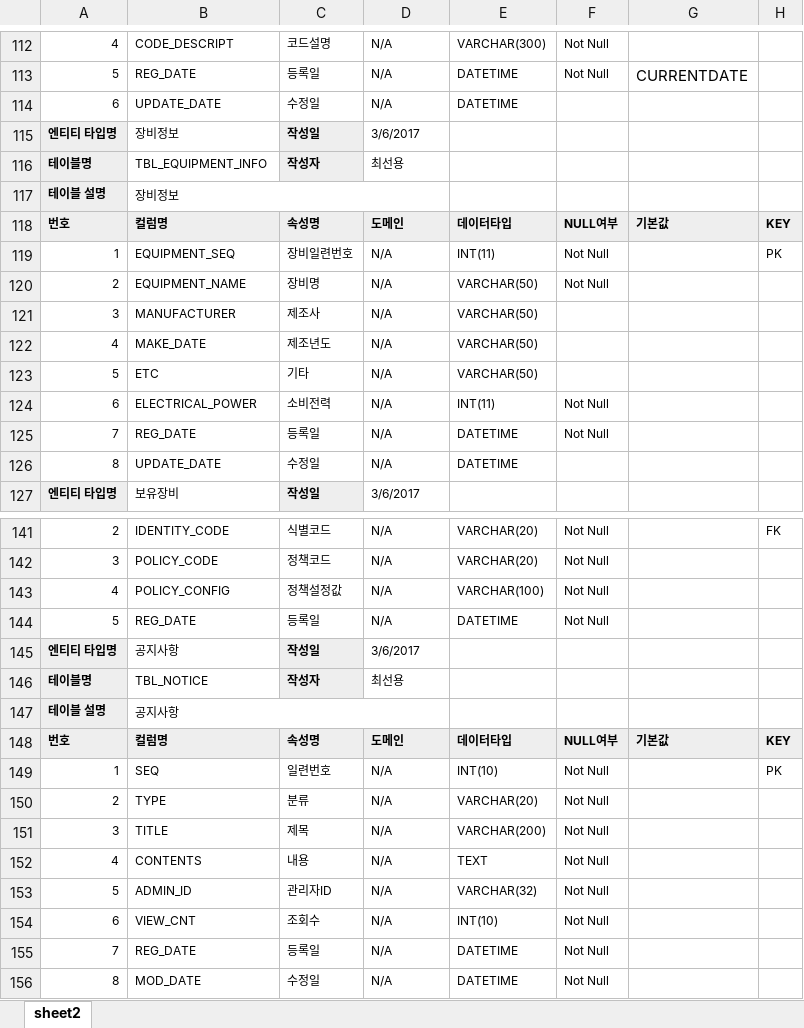
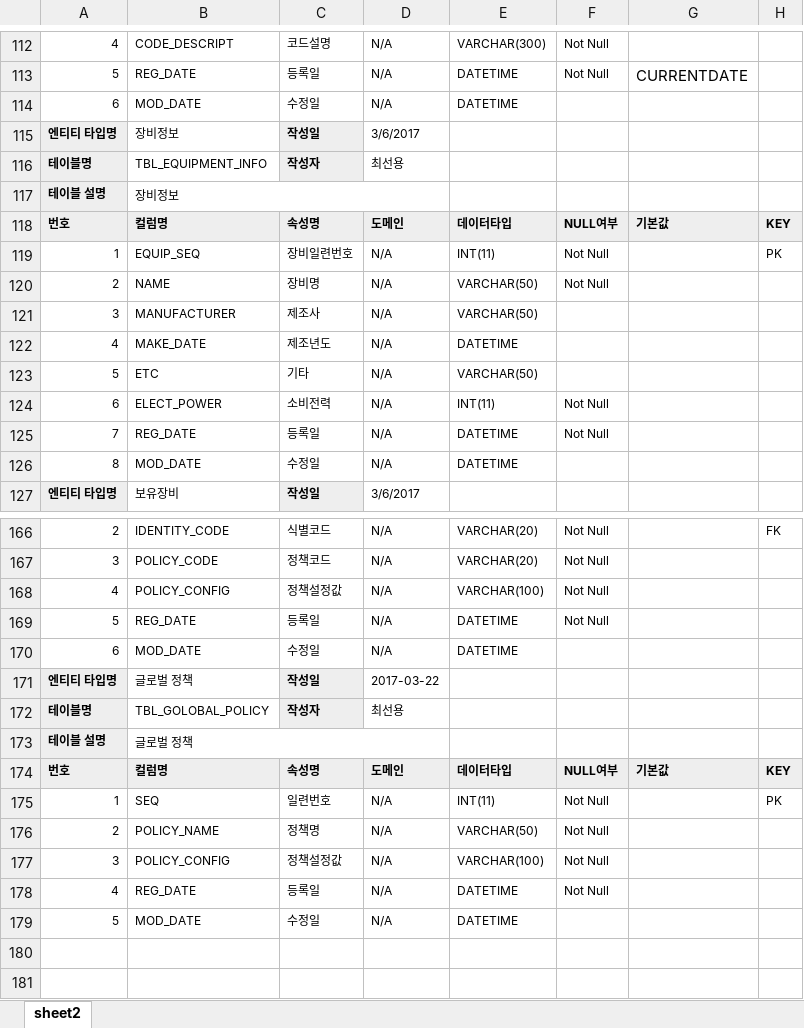
Before and after one commit to acb1342/hans_test, an Excel workbook: hans-sses/doc/SSES 테이블 정의서.xlsx, sheet sheet2, drawn as a sheet; only a part is shown, gaps mark what is left out; values as stored, in another font and other column widths than the file's, no borders; removed rows and columns are numbered as before the commit, all else as after; the diff covers the shown part only; the diff names each change by its address in the sheet, - before the commit and + after, or states it on an @@ line.

```diff
--- a/hans-sses/doc/SSES 테이블 정의서.xlsx (sheet sheet2)
+++ b/hans-sses/doc/SSES 테이블 정의서.xlsx (sheet sheet2)
-B114: UPDATE_DATE
+B114: MOD_DATE
-B119: EQUIPMENT_SEQ
+B119: EQUIP_SEQ
-B120: EQUIPMENT_NAME
+B120: NAME
-E122: VARCHAR(50)
+E122: DATETIME
-B124: ELECTRICAL_POWER
+B124: ELECT_POWER
-B126: UPDATE_DATE
+B126: MOD_DATE
+row 170: 6 | MOD_DATE | 수정일 | N/A | DATETIME
-B171: 공지사항
+B171: 글로벌 정책
-D171: 3/6/2017
+D171: 2017-03-22
-B172: TBL_NOTICE
+B172: TBL_GOLOBAL_POLICY
-B173: 공지사항
+B173: 글로벌 정책
@@ row 149 moved to row 141: 1 @@
+row 175: 1 | SEQ | 일련번호 | N/A | INT(11) | Not Null |  | PK
-B176: TYPE
+B176: POLICY_NAME
-C176: 분류
+C176: 정책명
-E176: VARCHAR(20)
+E176: VARCHAR(50)
-B177: TITLE
+B177: POLICY_CONFIG
-C177: 제목
+C177: 정책설정값
-E177: VARCHAR(200)
+E177: VARCHAR(100)
@@ row 152 moved to row 144: 4 @@
-row 153: 5 | ADMIN_ID | 관리자ID | N/A | VARCHAR(32) | Not Null
-row 154: 6 | VIEW_CNT | 조회수 | N/A | INT(10) | Not Null
-A178: 7
+A178: 4
-A179: 8
+A179: 5
-F179: Not Null
+F179: (empty)
```
Also changed, not shown: 23 added rows and 18 edited cells elsewhere in this sheet, 2 other files.
